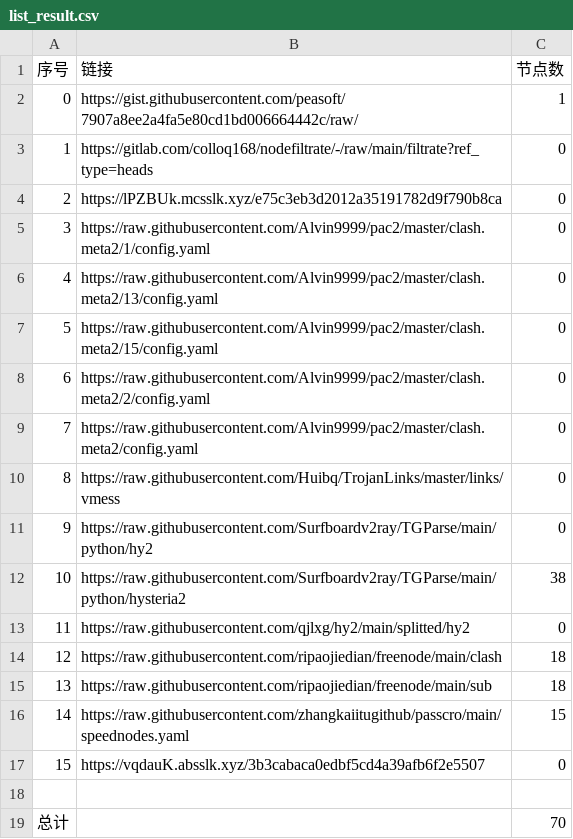
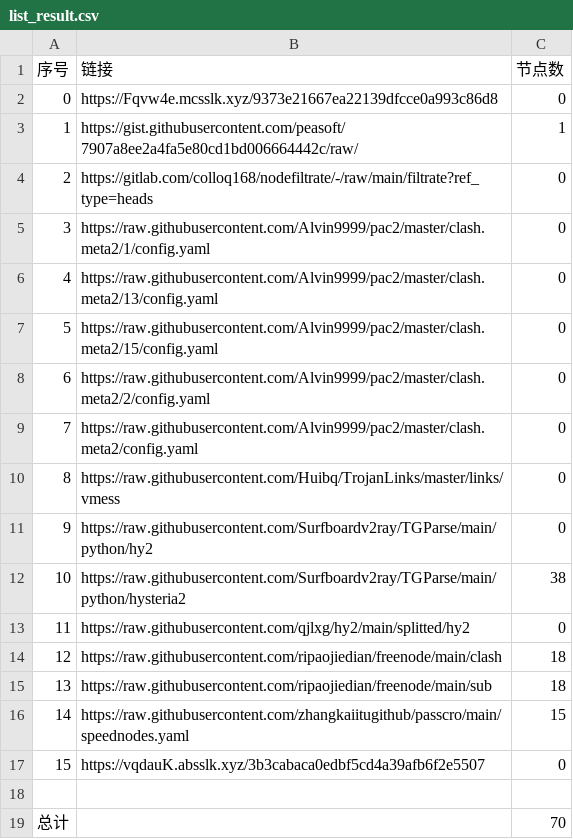
Before and after one commit to Sasori44/NoMoreWalls, a CSV file: list_result.csv, drawn as a sheet.

```diff
--- a/list_result.csv
+++ b/list_result.csv
@@ -1,5 +1,5 @@
 序号,链接,节点数
-0,https://gist.githubusercontent.com/peasoft/7907a8ee2a4fa5e80cd1bd006664442c/raw/,1
-1,https://gitlab.com/colloq168/nodefiltrate/-/raw/main/filtrate?ref_type=heads,0
-2,https://lPZBUk.mcsslk.xyz/e75c3eb3d2012a35191782d9f790b8ca,0
+0,https://Fqvw4e.mcsslk.xyz/9373e21667ea22139dfcce0a993c86d8,0
+1,https://gist.githubusercontent.com/peasoft/7907a8ee2a4fa5e80cd1bd006664442c/raw/,1
+2,https://gitlab.com/colloq168/nodefiltrate/-/raw/main/filtrate?ref_type=heads,0
 3,https://raw.githubusercontent.com/Alvin9999/pac2/master/clash.meta2/1/config.yaml,0
```
Also changed, not shown: 3 other files.
